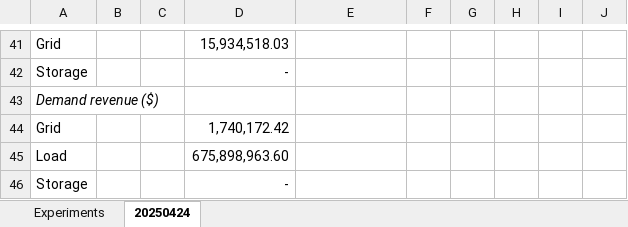
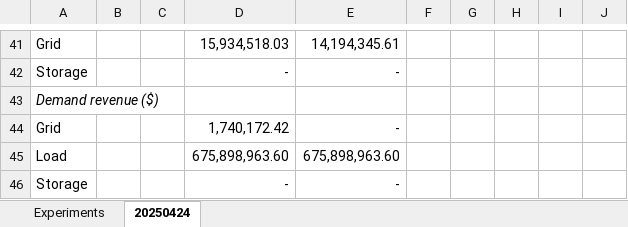
Before and after one commit to mit-shin-group/storage-value, an Excel workbook: results/results.xlsx, sheet 20250424, drawn as a sheet; only a part is shown, gaps mark what is left out; values as stored, in another font and other column widths than the file's, no borders; the diff covers the shown part only; the diff names each change by its address in the sheet, - before the commit and + after, or states it on an @@ line.

```diff
--- a/results/results.xlsx (sheet 20250424)
+++ b/results/results.xlsx (sheet 20250424)
-E41: (empty)
+E41: 14,194,345.61
-E42: (empty)
+E42: -
-E44: (empty)
+E44: -
-E45: (empty)
+E45: 675,898,963.60
-E46: (empty)
+E46: -
```
Also changed, not shown: 22 edited cells elsewhere in this sheet, 2 other files.
